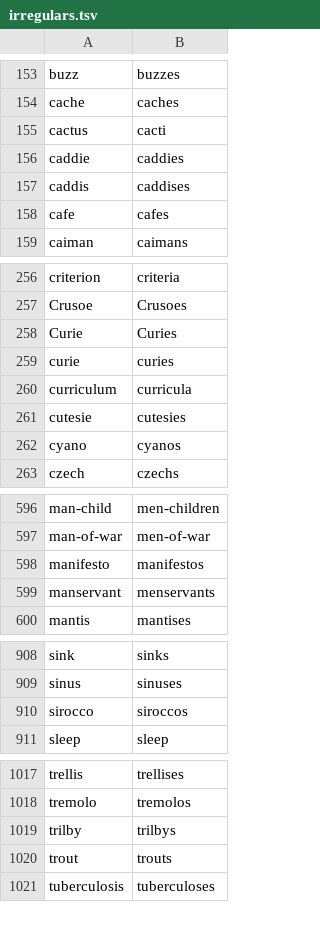
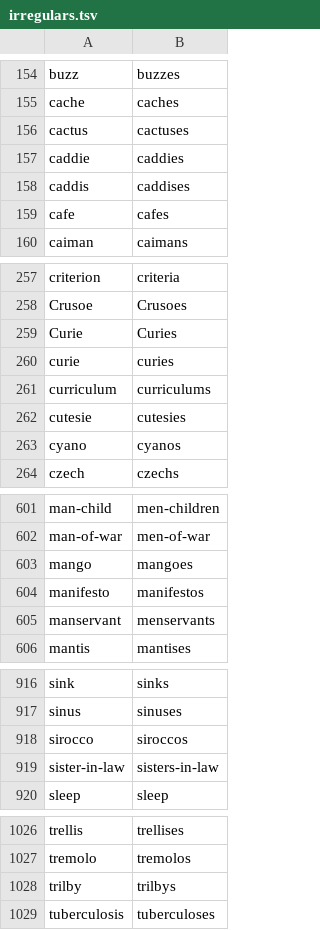
Before and after one commit to jeffhuen/plurality, a TSV file: priv/data/irregulars.tsv, drawn as a sheet; only a part is shown, gaps mark what is left out; the diff covers the shown part only.

Commit message:
v0.2.2: Fix irregulars/uncountables, modern defaults, ambiguous words guide
Data fixes:
- Correct irregulars for trout, glass, head of state, mosquito, veto,
  axes/axis, court-martial, and others
- Default 10 words to modern English plurals (cactus, octopus, fungus,
  etc.); classical forms remain via classical: true
- Add compound noun irregulars (attorney general, court-martial,
  mother-in-law, etc.) and missing -oes words
- Add uncountables: hovercraft, shorts, briefs, leggings, overalls,
  tweezers

Documentation:
- Add Ambiguous Words guide with Plurality.Custom override examples
- Adopt Common Changelog convention
- Update README test count and installation version

```diff
--- a/priv/data/irregulars.tsv
+++ b/priv/data/irregulars.tsv
@@ -154,3 +155,3 @@ buzz	buzzes
 cache	caches
-cactus	cacti
+cactus	cactuses
 caddie	caddies
@@ -259,3 +260,3 @@ Curie	Curies
 curie	curies
-curriculum	curricula
+curriculum	curriculums
 cutesie	cutesies
@@ -597,2 +602,3 @@ man-child	men-children
 man-of-war	men-of-war
+mango	mangoes
 manifesto	manifestos
@@ -910,2 +918,3 @@ sinus	sinuses
 sirocco	siroccos
+sister-in-law	sisters-in-law
 sleep	sleep
@@ -1019,3 +1028,2 @@ tremolo	tremolos
 trilby	trilbys
-trout	trouts
 tuberculosis	tuberculoses
```
Also changed, not shown: 8 added rows, 1 removed row and 12 edited cells elsewhere in this file, priv/data/classical_overrides.tsv, 13 other files.
